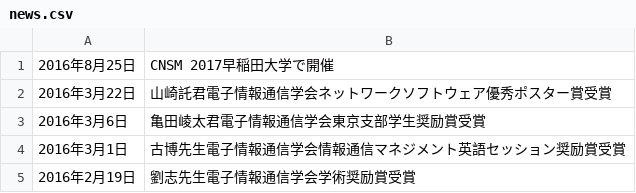
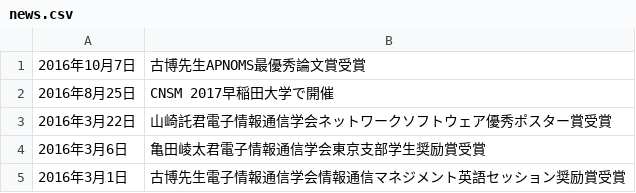
Before and after one commit to noriboijan/tanakalab, a CSV file: news.csv, drawn as a sheet.

Commit message:
10/7ニュース更新（自動更新にしたい・・・）

```diff
--- a/news.csv
+++ b/news.csv
@@ -1 +1,2 @@
+2016年10月7日,古博先生APNOMS最優秀論文賞受賞
 2016年8月25日,CNSM 2017早稲田大学で開催
@@ -4,2 +5 @@
 2016年3月1日,古博先生電子情報通信学会情報通信マネジメント英語セッション奨励賞受賞
-2016年2月19日,劉志先生電子情報通信学会学術奨励賞受賞
```
